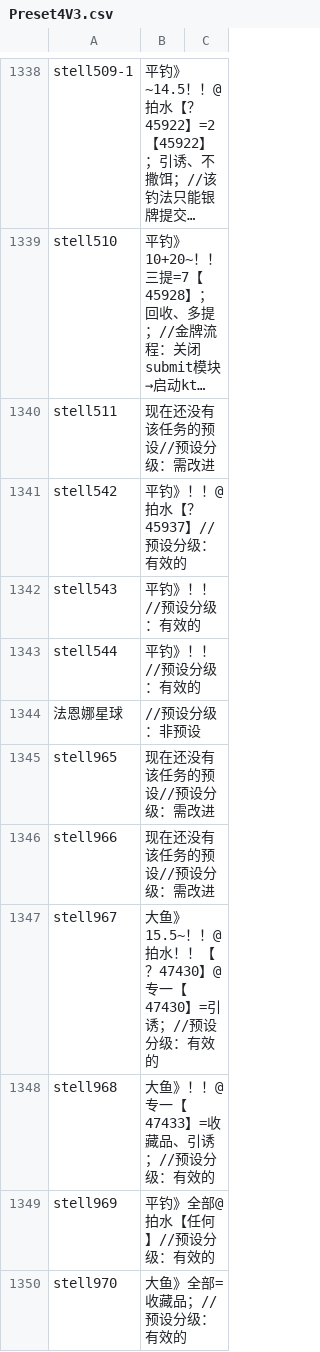
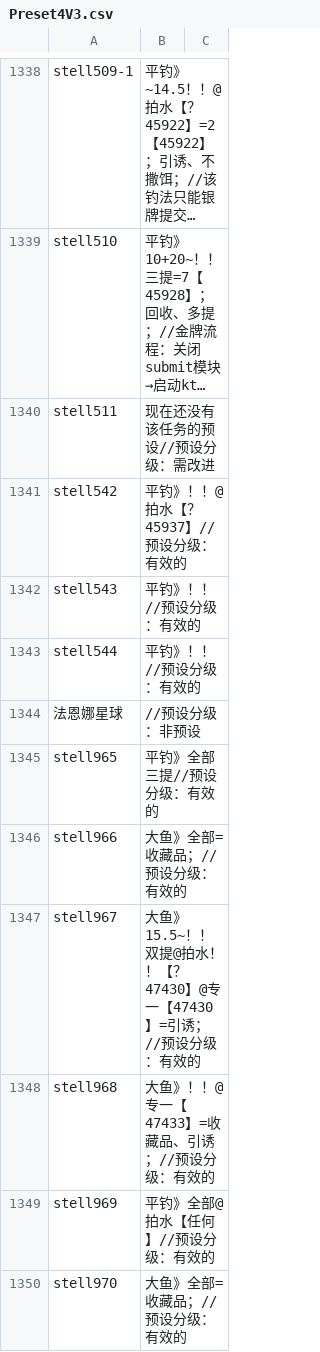
Before and after one commit to BlackCleaverLoli/MissFisher, a CSV file: Preset4V3.csv, drawn as a sheet; only a part is shown, gaps mark what is left out; long unchanged cells end in …; the diff covers the shown part only.

Commit message:
Update Preset4V3.csv

```diff
--- a/Preset4V3.csv
+++ b/Preset4V3.csv
@@ -1344,5 +1344,5 @@ stell544,平钓》！！//预设分级：有效的
 法恩娜星球,//预设分级：非预设
-stell965,现在还没有该任务的预设//预设分级：需改进
-stell966,现在还没有该任务的预设//预设分级：需改进
-stell967,大鱼》15.5~！！@拍水！！【？47430】@专一【47430】=引诱；//预设分级：有效的
+stell965,平钓》全部三提//预设分级：有效的
+stell966,大鱼》全部=收藏品；//预设分级：有效的
+stell967,大鱼》15.5~！！双提@拍水！！【？47430】@专一【47430】=引诱；//预设分级：有效的
 stell968,大鱼》！！@专一【47433】=收藏品、引诱；//预设分级：有效的
```
Also changed, not shown: 10 edited cells elsewhere in this file.
